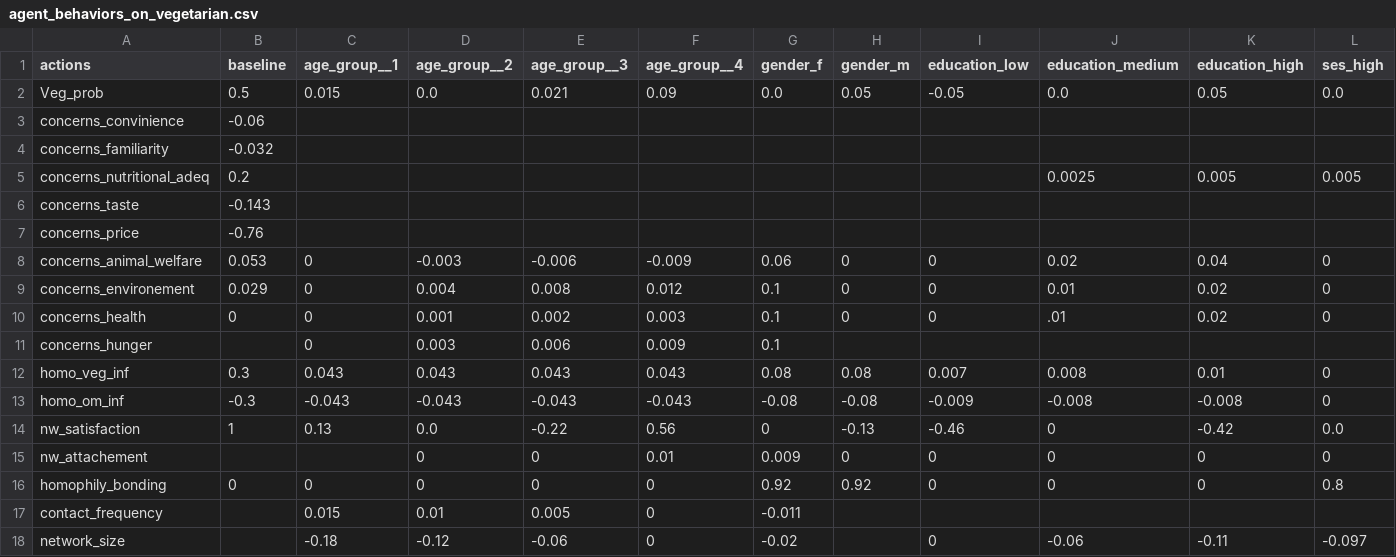
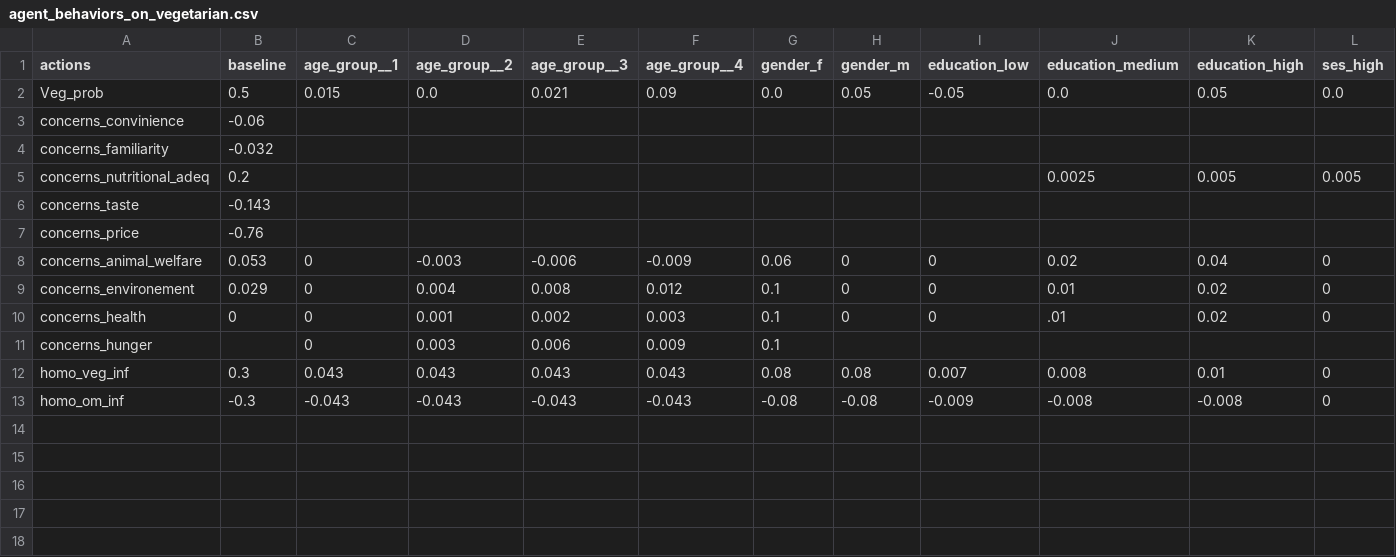
Before and after one commit to Astrid-p/SOCPD, a CSV file: parameters_demo/agent_behaviors_on_vegetarian.csv, drawn as a sheet; only a part is shown; rows hold the shown columns only; the diff names each change by its address in the sheet, - before the commit and + after, or states it on an @@ line.

Commit message:
network generation by nx

```diff
--- a/parameters_demo/agent_behaviors_on_vegetarian.csv
+++ b/parameters_demo/agent_behaviors_on_vegetarian.csv
-row 14: nw_satisfaction | 1 | 0.13 | 0.0 | -0.22 | 0.56 | 0 | -0.13 | -0.46 | 0 | -0.42 | 0.0
-row 15: nw_attachement |  |  | 0 | 0 | 0.01 | 0.009 | 0 | 0 | 0 | 0 | 0
-row 16: homophily_bonding | 0 | 0 | 0 | 0 | 0 | 0.92 | 0.92 | 0 | 0 | 0 | 0.8
-row 17: contact_frequency |  | 0.015 | 0.01 | 0.005 | 0 | -0.011
-row 18: network_size |  | -0.18 | -0.12 | -0.06 | 0 | -0.02 |  | 0 | -0.06 | -0.11 | -0.097
```
Also changed, not shown: 13 other files.
